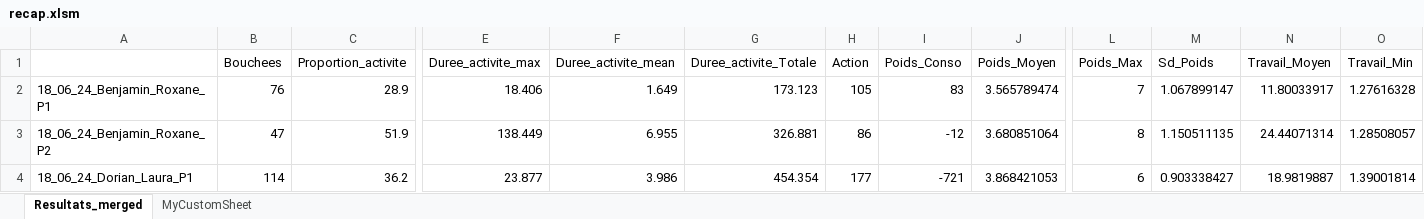
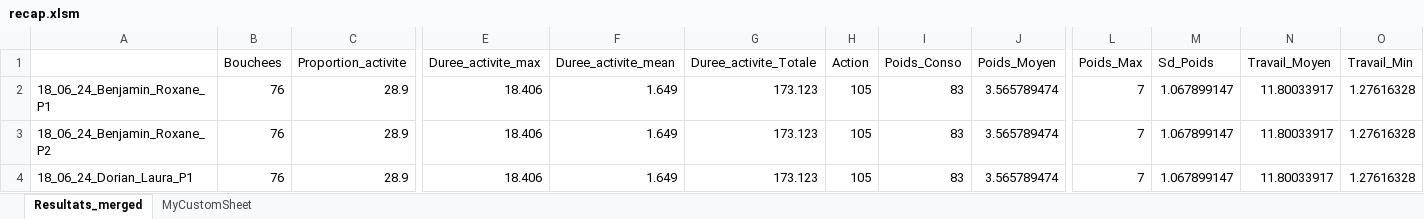
Before and after one commit to AntoineB33/codePlateau, an Excel workbook: data/A envoyer_antoine(non corrompue)/A envoyer/recap/recap.xlsm, sheet Resultats_merged, drawn as a sheet; only a part is shown, gaps mark what is left out; values as stored, in another font and other column widths than the file's, no borders; the diff covers the shown part only; the diff names each change by its address in the sheet, - before the commit and + after, or states it on an @@ line.

```diff
--- a/data/A envoyer_antoine(non corrompue)/A envoyer/recap/recap.xlsm (sheet Resultats_merged)
+++ b/data/A envoyer_antoine(non corrompue)/A envoyer/recap/recap.xlsm (sheet Resultats_merged)
-B3 (Bouchees): 47
+B3 (Bouchees): 76
-C3 (Proportion_activite): 51.9
+C3 (Proportion_activite): 28.9
-E3 (Duree_activite_max): 138.449
+E3 (Duree_activite_max): 18.406
-F3 (Duree_activite_mean): 6.955
+F3 (Duree_activite_mean): 1.649
-G3 (Duree_activite_Totale): 326.881
+G3 (Duree_activite_Totale): 173.123
-H3 (Action): 86
+H3 (Action): 105
-I3 (Poids_Conso): -12
+I3 (Poids_Conso): 83
-J3 (Poids_Moyen): 3.680851064
+J3 (Poids_Moyen): 3.565789474
-L3 (Poids_Max): 8
+L3 (Poids_Max): 7
-M3 (Sd_Poids): 1.150511135
+M3 (Sd_Poids): 1.067899147
-N3 (Travail_Moyen): 24.44071314
+N3 (Travail_Moyen): 11.80033917
-O3 (Travail_Min): 1.28508057
+O3 (Travail_Min): 1.27616328
-B4 (Bouchees): 114
+B4 (Bouchees): 76
-C4 (Proportion_activite): 36.2
+C4 (Proportion_activite): 28.9
-E4 (Duree_activite_max): 23.877
+E4 (Duree_activite_max): 18.406
-F4 (Duree_activite_mean): 3.986
+F4 (Duree_activite_mean): 1.649
-G4 (Duree_activite_Totale): 454.354
+G4 (Duree_activite_Totale): 173.123
-H4 (Action): 177
+H4 (Action): 105
-I4 (Poids_Conso): -721
+I4 (Poids_Conso): 83
-J4 (Poids_Moyen): 3.868421053
+J4 (Poids_Moyen): 3.565789474
-L4 (Poids_Max): 6
+L4 (Poids_Max): 7
-M4 (Sd_Poids): 0.903338427
+M4 (Sd_Poids): 1.067899147
-N4 (Travail_Moyen): 18.9819887
+N4 (Travail_Moyen): 11.80033917
-O4 (Travail_Min): 1.39001814
+O4 (Travail_Min): 1.27616328
```
Also changed, not shown: 458 edited cells elsewhere in this sheet, data/A envoyer_antoine(non corrompue)/A envoyer/Plateaux_Exp.xlsx, 19 other files.
